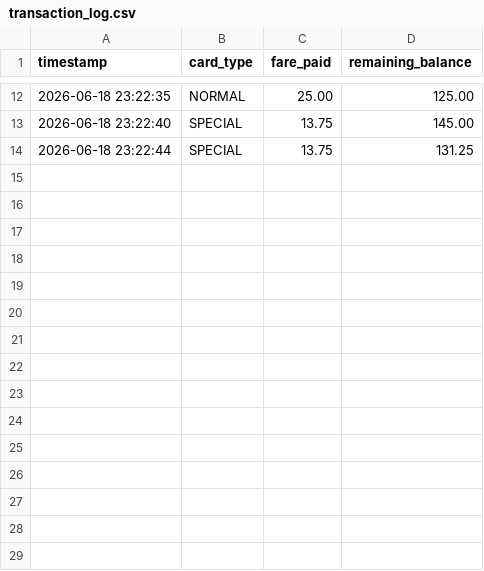
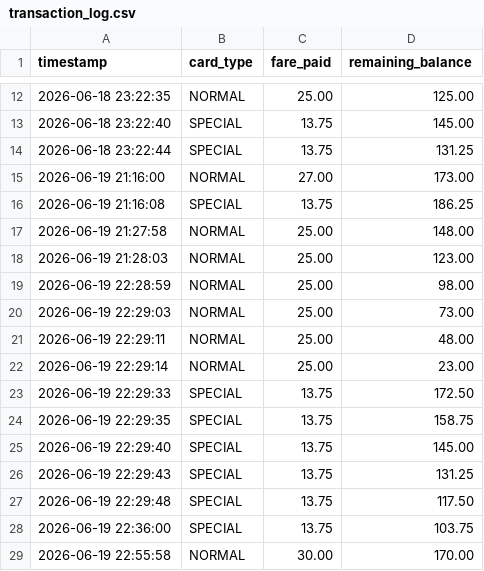
Before and after one commit to ayush7679/MIcrocontroller, a CSV file: transaction_log.csv, drawn as a sheet; only a part is shown, gaps mark what is left out.

```diff
--- a/transaction_log.csv
+++ b/transaction_log.csv
@@ -14 +14,16 @@ timestamp,card_type,fare_paid,remaining_balance
 2026-06-18 23:22:44,SPECIAL,13.75,131.25
+2026-06-19 21:16:00,NORMAL,27.00,173.00
+2026-06-19 21:16:08,SPECIAL,13.75,186.25
+2026-06-19 21:27:58,NORMAL,25.00,148.00
+2026-06-19 21:28:03,NORMAL,25.00,123.00
+2026-06-19 22:28:59,NORMAL,25.00,98.00
+2026-06-19 22:29:03,NORMAL,25.00,73.00
+2026-06-19 22:29:11,NORMAL,25.00,48.00
+2026-06-19 22:29:14,NORMAL,25.00,23.00
+2026-06-19 22:29:33,SPECIAL,13.75,172.50
+2026-06-19 22:29:35,SPECIAL,13.75,158.75
+2026-06-19 22:29:40,SPECIAL,13.75,145.00
+2026-06-19 22:29:43,SPECIAL,13.75,131.25
+2026-06-19 22:29:48,SPECIAL,13.75,117.50
+2026-06-19 22:36:00,SPECIAL,13.75,103.75
+2026-06-19 22:55:58,NORMAL,30.00,170.00
```
Also changed, not shown: 1 other file.
